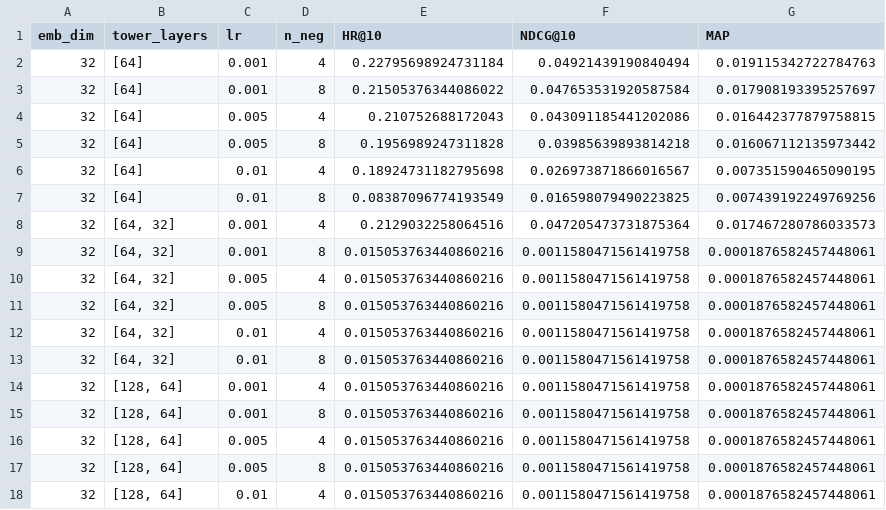
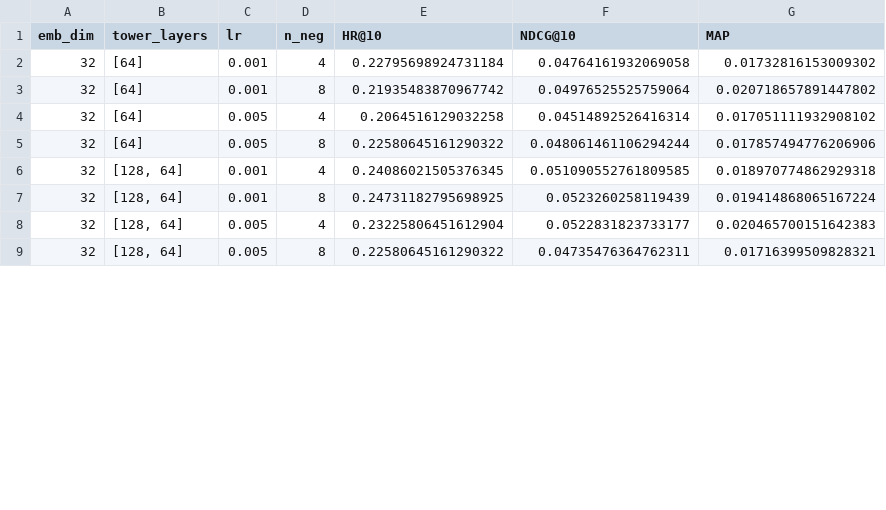
Before and after one commit to s-hreya-riram/recsys, a CSV file: results/movielens/two_tower_tuning.csv, drawn as a sheet; only a part is shown; the diff covers the shown part only.

```diff
--- a/results/movielens/two_tower_tuning.csv
+++ b/results/movielens/two_tower_tuning.csv
@@ -1,18 +1,9 @@
 emb_dim,tower_layers,lr,n_neg,HR@10,NDCG@10,MAP
-32,[64],0.001,4,0.22795698924731184,0.04921439190840494,0.019115342722784763
-32,[64],0.001,8,0.21505376344086022,0.047653531920587584,0.017908193395257697
-32,[64],0.005,4,0.210752688172043,0.043091185441202086,0.016442377879758815
-32,[64],0.005,8,0.1956989247311828,0.03985639893814218,0.016067112135973442
-32,[64],0.01,4,0.18924731182795698,0.026973871866016567,0.007351590465090195
-32,[64],0.01,8,0.08387096774193549,0.016598079490223825,0.007439192249769256
-32,"[64, 32]",0.001,4,0.2129032258064516,0.047205473731875364,0.017467280786033573
-32,"[64, 32]",0.001,8,0.015053763440860216,0.0011580471561419758,0.0001876582457448061
-32,"[64, 32]",0.005,4,0.015053763440860216,0.0011580471561419758,0.0001876582457448061
-32,"[64, 32]",0.005,8,0.015053763440860216,0.0011580471561419758,0.0001876582457448061
-32,"[64, 32]",0.01,4,0.015053763440860216,0.0011580471561419758,0.0001876582457448061
-32,"[64, 32]",0.01,8,0.015053763440860216,0.0011580471561419758,0.0001876582457448061
-32,"[128, 64]",0.001,4,0.015053763440860216,0.0011580471561419758,0.0001876582457448061
-32,"[128, 64]",0.001,8,0.015053763440860216,0.0011580471561419758,0.0001876582457448061
-32,"[128, 64]",0.005,4,0.015053763440860216,0.0011580471561419758,0.0001876582457448061
-32,"[128, 64]",0.005,8,0.015053763440860216,0.0011580471561419758,0.0001876582457448061
-32,"[128, 64]",0.01,4,0.015053763440860216,0.0011580471561419758,0.0001876582457448061
+32,[64],0.001,4,0.22795698924731184,0.04764161932069058,0.01732816153009302
+32,[64],0.001,8,0.21935483870967742,0.04976525525759064,0.020718657891447802
+32,[64],0.005,4,0.2064516129032258,0.04514892526416314,0.017051111932908102
+32,[64],0.005,8,0.22580645161290322,0.048061461106294244,0.017857494776206906
+32,"[128, 64]",0.001,4,0.24086021505376345,0.051090552761809585,0.018970774862929318
+32,"[128, 64]",0.001,8,0.24731182795698925,0.0523260258119439,0.019414868065167224
+32,"[128, 64]",0.005,4,0.23225806451612904,0.0522831823733177,0.020465700151642383
+32,"[128, 64]",0.005,8,0.22580645161290322,0.04735476364762311,0.01716399509828321
```
Also changed, not shown: 11 removed rows and 24 edited cells elsewhere in this file, results/amazonmusic/metrics.csv, results/amazonmusic/two_tower_tuning.csv, 6 other files.
